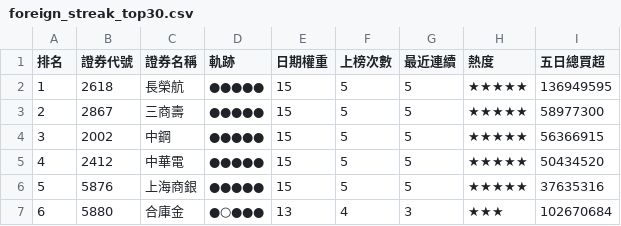
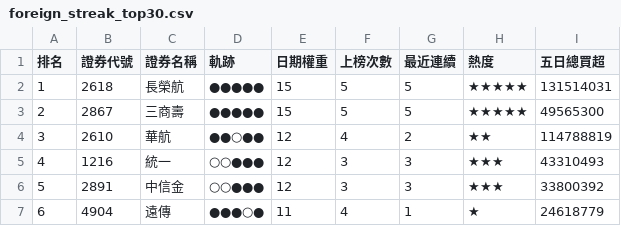
Before and after one commit to SongChiChuang/tw-stock-flow, a CSV file: reports/streak/foreign_streak_top30.csv, drawn as a sheet; only a part is shown; the diff covers the shown part only.

```diff
--- a/reports/streak/foreign_streak_top30.csv
+++ b/reports/streak/foreign_streak_top30.csv
@@ -1,7 +1,7 @@
 排名,證券代號,證券名稱,軌跡,日期權重,上榜次數,最近連續,熱度,五日總買超
-1,2618,長榮航,●●●●●,15,5,5,★★★★★,136949595
-2,2867,三商壽,●●●●●,15,5,5,★★★★★,58977300
-3,2002,中鋼,●●●●●,15,5,5,★★★★★,56366915
-4,2412,中華電,●●●●●,15,5,5,★★★★★,50434520
-5,5876,上海商銀,●●●●●,15,5,5,★★★★★,37635316
-6,5880,合庫金,●○●●●,13,4,3,★★★,102670684
+1,2618,長榮航,●●●●●,15,5,5,★★★★★,131514031
+2,2867,三商壽,●●●●●,15,5,5,★★★★★,49565300
+3,2610,華航,●●○●●,12,4,2,★★,114788819
+4,1216,統一,○○●●●,12,3,3,★★★,43310493
+5,2891,中信金,○○●●●,12,3,3,★★★,33800392
+6,4904,遠傳,●●●○●,11,4,1,★,24618779
```
Also changed, not shown: 148 edited cells elsewhere in this file, reports/accumulation/foreign_accumulation_top30.csv, 7 other files.
